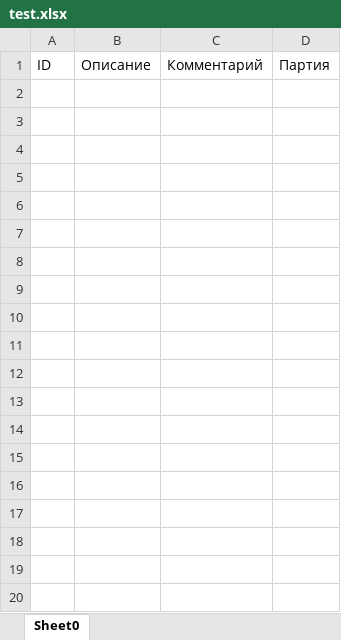
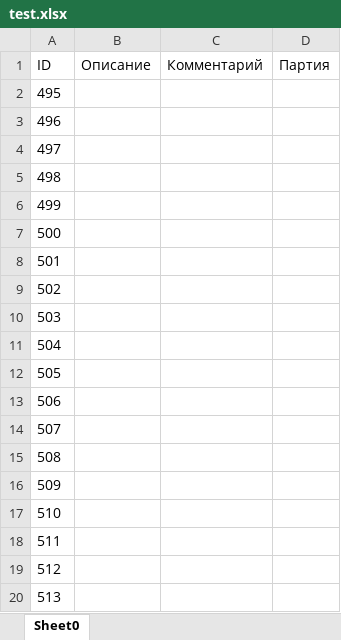
Before and after one commit to akhris/samples2, an Excel workbook: test.xlsx, sheet Sheet0, drawn as a sheet; only a part is shown; values as stored, in another font and other column widths than the file's, no borders; the diff covers the shown part only; the diff names each change by its address in the sheet, - before the commit and + after, or states it on an @@ line.

```diff
--- a/test.xlsx (sheet Sheet0)
+++ b/test.xlsx (sheet Sheet0)
+row 2: 495
+row 3: 496
+row 4: 497
+row 5: 498
+row 6: 499
+row 7: 500
+row 8: 501
+row 9: 502
+row 10: 503
+row 11: 504
+row 12: 505
+row 13: 506
+row 14: 507
+row 15: 508
+row 16: 509
+row 17: 510
+row 18: 511
+row 19: 512
+row 20: 513
```
Also changed, not shown: 81 added rows elsewhere in this sheet, 6 other files.
